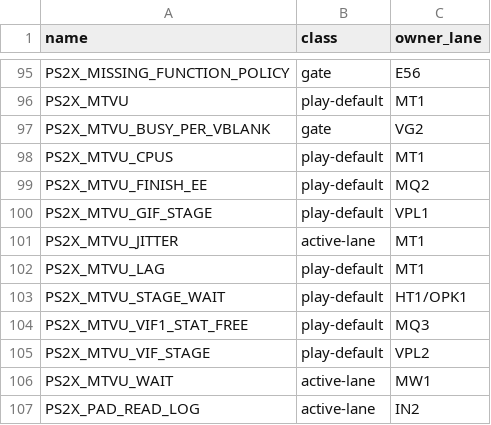
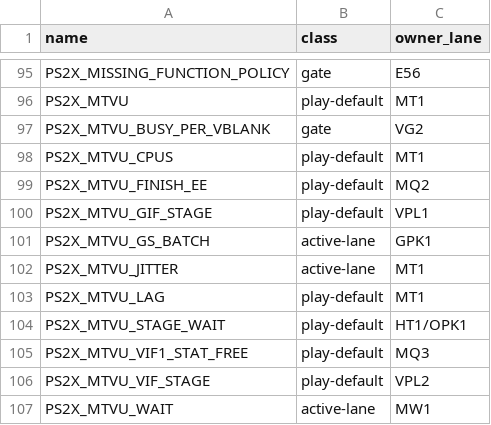
Before and after one commit to brad-richardson/PS2Recomp, a TSV file: tools/ssx3/knobs.tsv, drawn as a sheet; only a part is shown, gaps mark what is left out; the shorter side is filled out with more unchanged rows; the diff names each change by its address in the sheet, - before the commit and + after, or states it on an @@ line.

```diff
--- a/tools/ssx3/knobs.tsv
+++ b/tools/ssx3/knobs.tsv
+row 101: PS2X_MTVU_GS_BATCH | active-lane | GPK1
```
Also changed, not shown: 6 other files.
